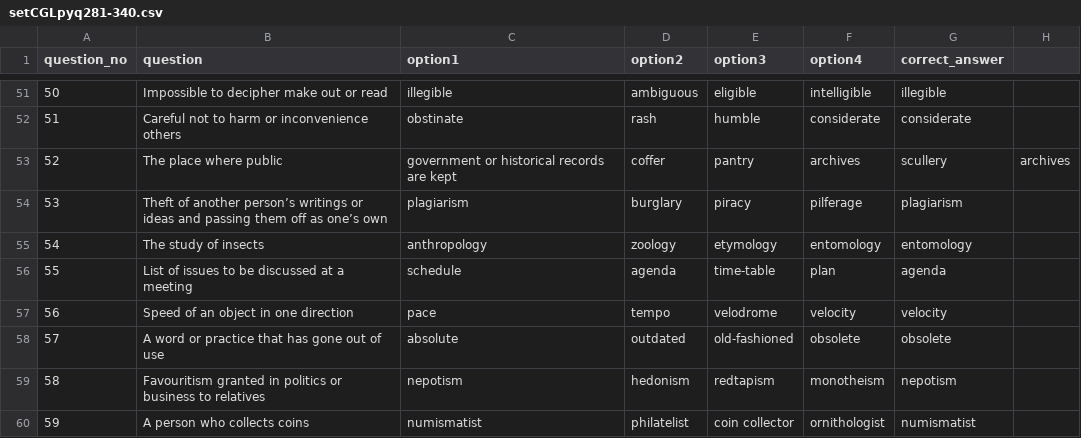
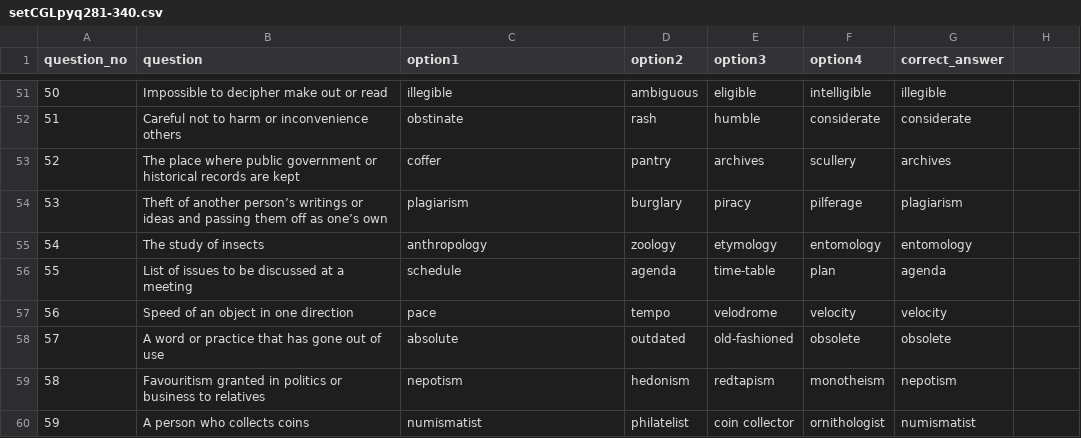
Before and after one commit to its0su0rj/owspracticeits-suraj, a CSV file: setCGLpyq281-340.csv, drawn as a sheet; only a part is shown, gaps mark what is left out.

Commit message:
Update setCGLpyq281-340.csv

```diff
--- a/setCGLpyq281-340.csv
+++ b/setCGLpyq281-340.csv
@@ -52,3 +52,3 @@ question_no,question,option1,option2,option3,option4,correct_answer
 51,Careful not to harm or inconvenience others,obstinate,rash,humble,considerate,considerate
-52,The place where public, government or historical records are kept,coffer,pantry,archives,scullery,archives
+52,The place where public government or historical records are kept,coffer,pantry,archives,scullery,archives
 53,Theft of another person’s writings or ideas and passing them off as one’s own,plagiarism,burglary,piracy,pilferage,plagiarism
```
